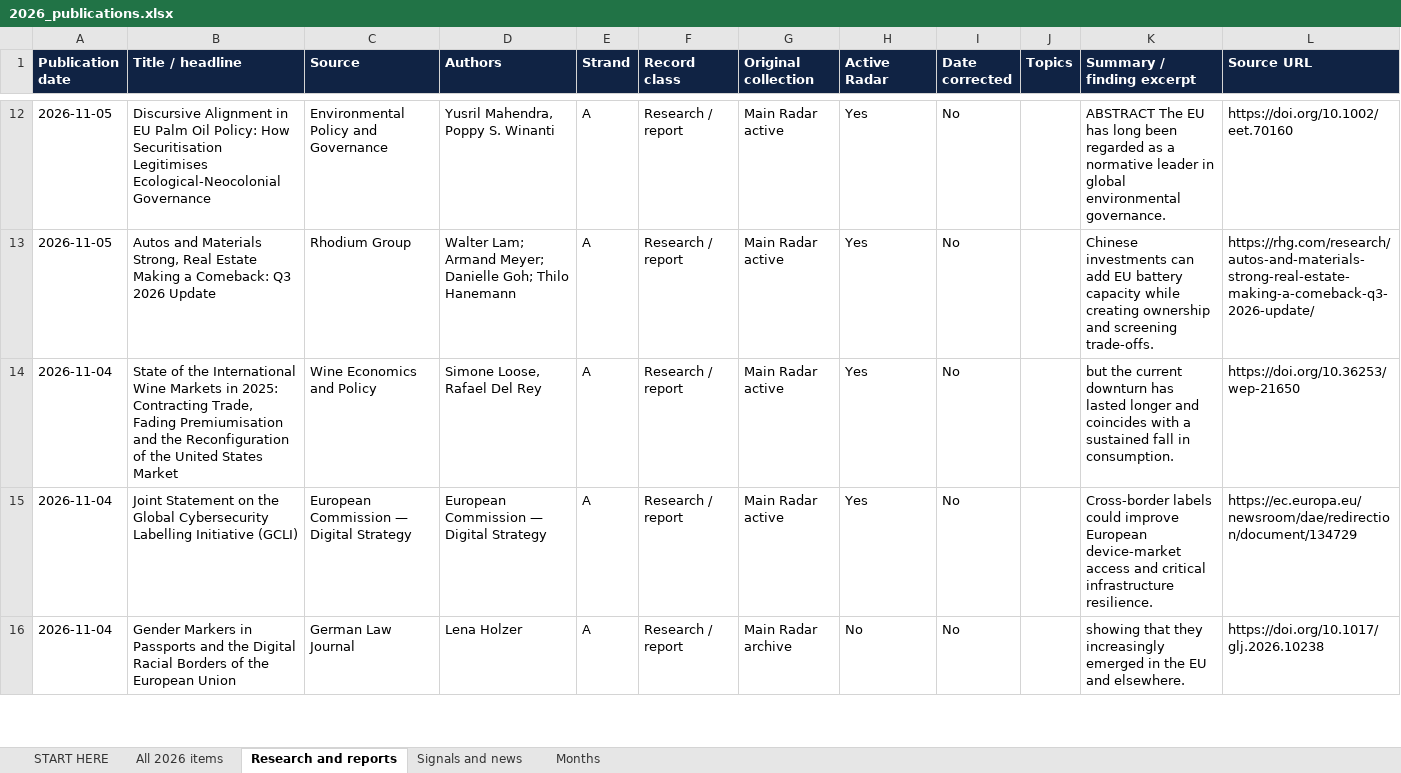
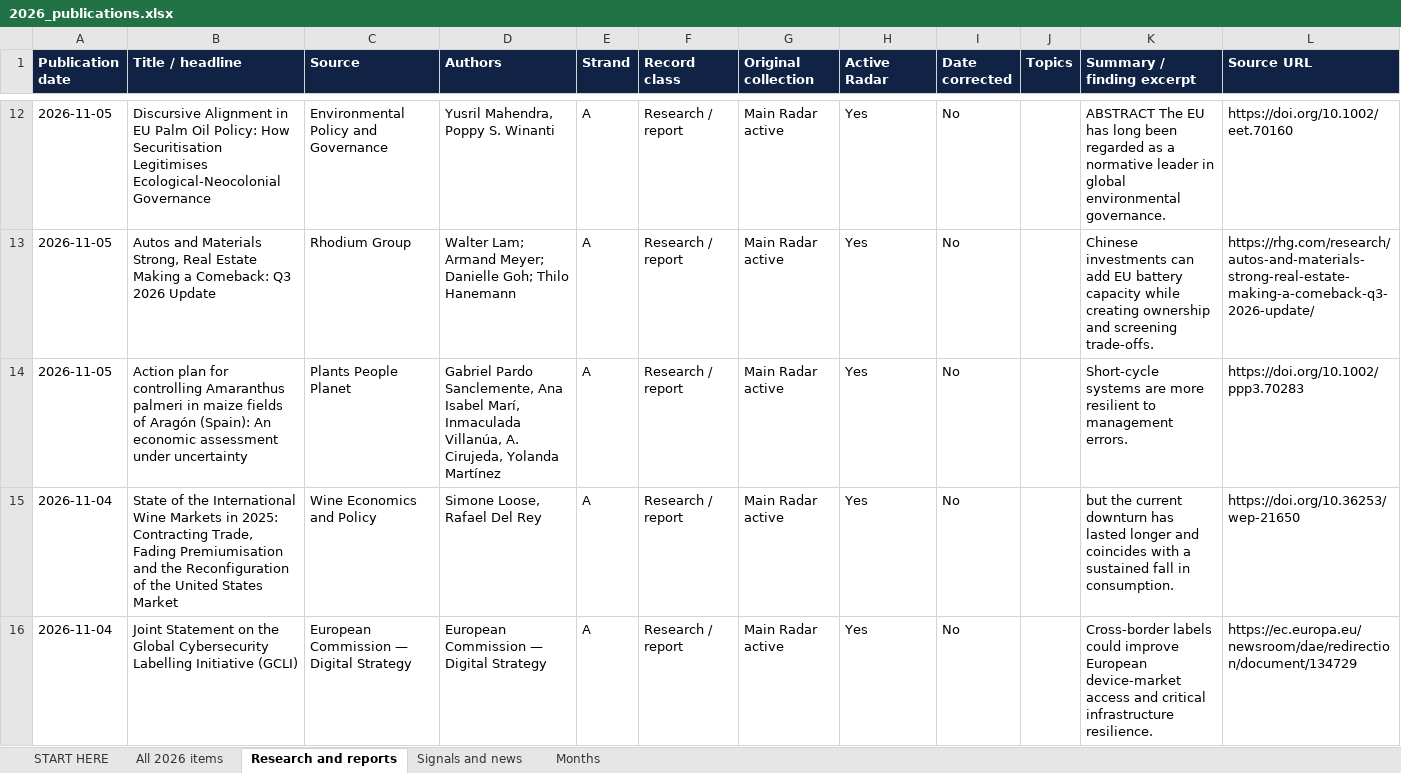
Before and after one commit to vevirm/Europe, an Excel workbook: 2026-stuff/2026_publications.xlsx, sheet Research and reports, drawn as a sheet; only a part is shown, gaps mark what is left out; the shorter side is filled out with more unchanged rows; values as stored, in another font and other column widths than the file's, no borders; the diff names each change by its address in the sheet, - before the commit and + after, or states it on an @@ line.

```diff
--- a/2026-stuff/2026_publications.xlsx (sheet Research and reports)
+++ b/2026-stuff/2026_publications.xlsx (sheet Research and reports)
+row 14: 2026-11-05 | Action plan for controlling Amaranthus palmeri in maize fields of Aragón (Spain): An economic assessment under uncertainty | Plants People Planet | Gabriel Pardo Sanclemente, Ana Isabel Marí, Inmaculada Villanúa, A. Cirujeda, Yolanda Martínez | A | Research / report | Main Radar active | Yes | No |  | Short‐cycle systems are more resilient to management errors. | https://doi.org/10.1002/ppp3.70283
```
Also changed, not shown: sheet All 2026 items, sheet START HERE, sheet Months, 1 other file.
